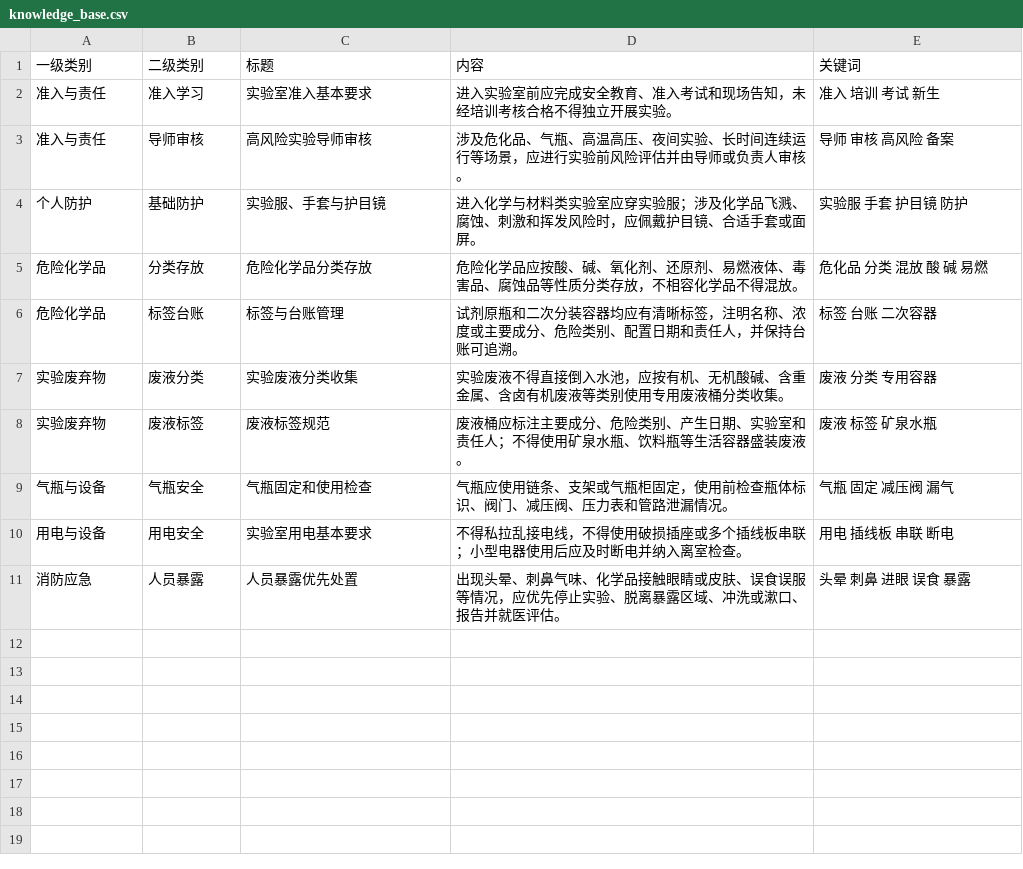
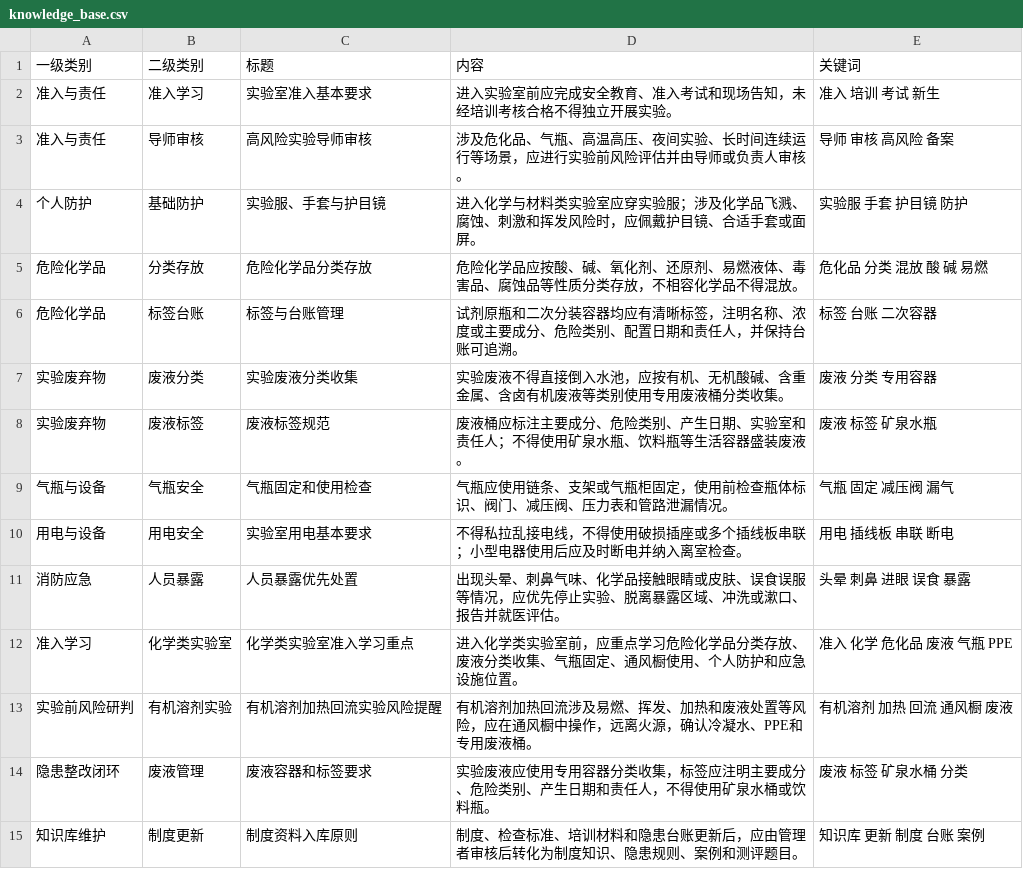
Before and after one commit to ewelorbyngh-rgb/LabSafeEdu, a CSV file: data/knowledge_base.csv, drawn as a sheet.

```diff
--- a/data/knowledge_base.csv
+++ b/data/knowledge_base.csv
@@ -11 +11,5 @@
 消防应急,人员暴露,人员暴露优先处置,出现头晕、刺鼻气味、化学品接触眼睛或皮肤、误食误服等情况，应优先停止实验、脱离暴露区域、冲洗或漱口、报告并就医评估。,头晕 刺鼻 进眼 误食 暴露
+准入学习,化学类实验室,化学类实验室准入学习重点,进入化学类实验室前，应重点学习危险化学品分类存放、废液分类收集、气瓶固定、通风橱使用、个人防护和应急设施位置。,准入 化学 危化品 废液 气瓶 PPE
+实验前风险研判,有机溶剂实验,有机溶剂加热回流实验风险提醒,有机溶剂加热回流涉及易燃、挥发、加热和废液处置等风险，应在通风橱中操作，远离火源，确认冷凝水、PPE和专用废液桶。,有机溶剂 加热 回流 通风橱 废液
+隐患整改闭环,废液管理,废液容器和标签要求,实验废液应使用专用容器分类收集，标签应注明主要成分、危险类别、产生日期和责任人，不得使用矿泉水桶或饮料瓶。,废液 标签 矿泉水桶 分类
+知识库维护,制度更新,制度资料入库原则,制度、检查标准、培训材料和隐患台账更新后，应由管理者审核后转化为制度知识、隐患规则、案例和测评题目。,知识库 更新 制度 台账 案例
```
Also changed, not shown: data/hazard_rectification_library.csv, data/risk_rules.csv, 4 other files.
